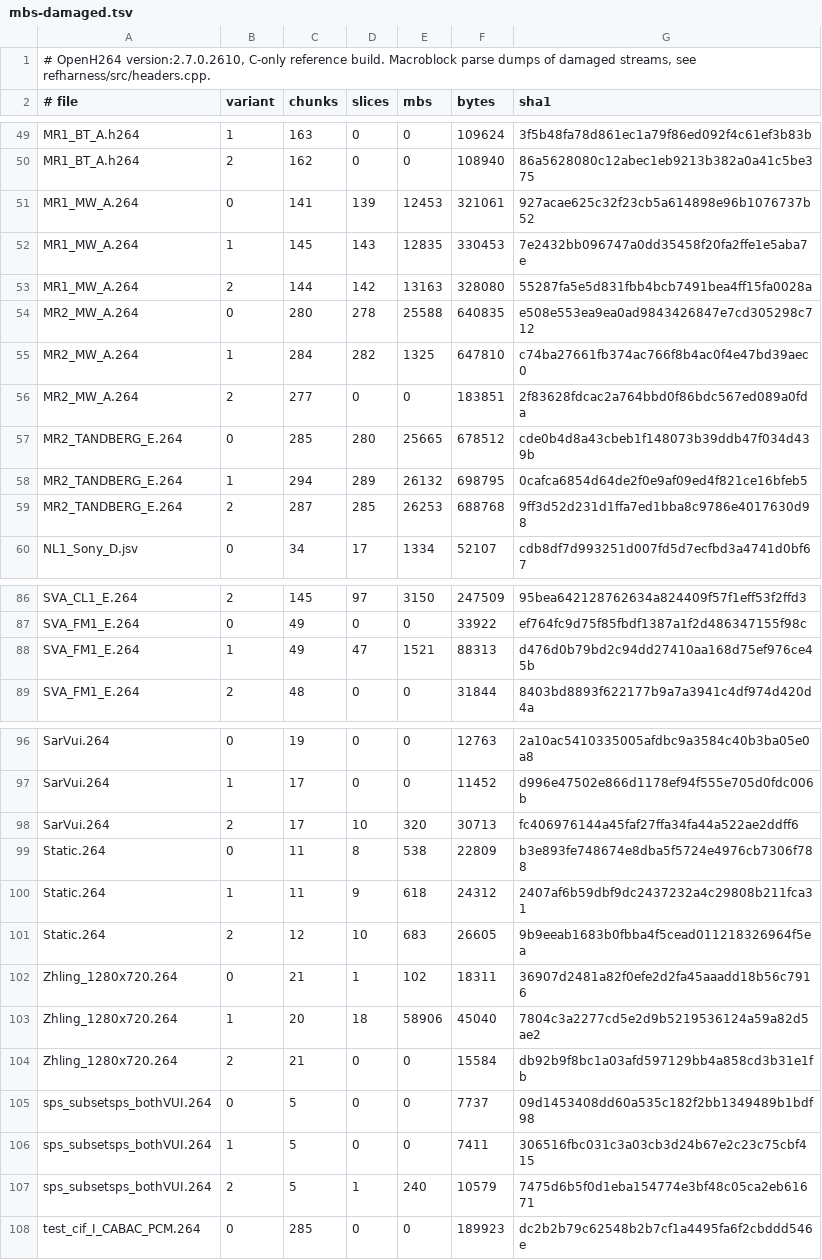
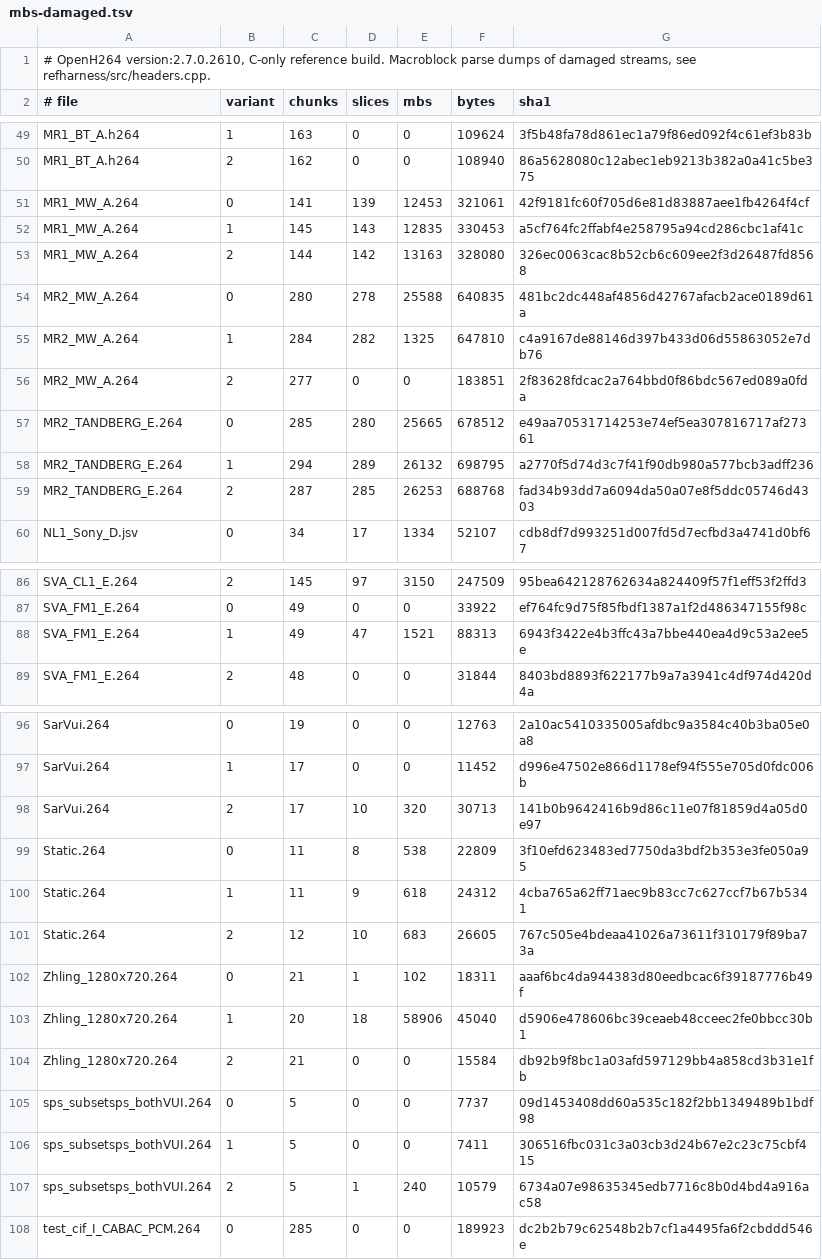
Before and after one commit to sipsorcery-org/sipsorcery, a TSV file: thirdparty/openh264-dotnet-port/reference/mbs-damaged.tsv, drawn as a sheet; only a part is shown, gaps mark what is left out; the diff covers the shown part only.

```diff
--- a/thirdparty/openh264-dotnet-port/reference/mbs-damaged.tsv
+++ b/thirdparty/openh264-dotnet-port/reference/mbs-damaged.tsv
@@ -50,11 +50,11 @@ MR1_BT_A.h264	1	163	0	0	109624	3f5b48fa78d861ec1a79f86ed092f4c61ef3b83b
 MR1_BT_A.h264	2	162	0	0	108940	86a5628080c12abec1eb9213b382a0a41c5be375
-MR1_MW_A.264	0	141	139	12453	321061	927acae625c32f23cb5a614898e96b1076737b52
-MR1_MW_A.264	1	145	143	12835	330453	7e2432bb096747a0dd35458f20fa2ffe1e5aba7e
-MR1_MW_A.264	2	144	142	13163	328080	55287fa5e5d831fbb4bcb7491bea4ff15fa0028a
-MR2_MW_A.264	0	280	278	25588	640835	e508e553ea9ea0ad9843426847e7cd305298c712
-MR2_MW_A.264	1	284	282	1325	647810	c74ba27661fb374ac766f8b4ac0f4e47bd39aec0
+MR1_MW_A.264	0	141	139	12453	321061	42f9181fc60f705d6e81d83887aee1fb4264f4cf
+MR1_MW_A.264	1	145	143	12835	330453	a5cf764fc2ffabf4e258795a94cd286cbc1af41c
+MR1_MW_A.264	2	144	142	13163	328080	326ec0063cac8b52cb6c609ee2f3d26487fd8568
+MR2_MW_A.264	0	280	278	25588	640835	481bc2dc448af4856d42767afacb2ace0189d61a
+MR2_MW_A.264	1	284	282	1325	647810	c4a9167de88146d397b433d06d55863052e7db76
 MR2_MW_A.264	2	277	0	0	183851	2f83628fdcac2a764bbd0f86bdc567ed089a0fda
-MR2_TANDBERG_E.264	0	285	280	25665	678512	cde0b4d8a43cbeb1f148073b39ddb47f034d439b
-MR2_TANDBERG_E.264	1	294	289	26132	698795	0cafca6854d64de2f0e9af09ed4f821ce16bfeb5
-MR2_TANDBERG_E.264	2	287	285	26253	688768	9ff3d52d231d1ffa7ed1bba8c9786e4017630d98
+MR2_TANDBERG_E.264	0	285	280	25665	678512	e49aa70531714253e74ef5ea307816717af27361
+MR2_TANDBERG_E.264	1	294	289	26132	698795	a2770f5d74d3c7f41f90db980a577bcb3adff236
+MR2_TANDBERG_E.264	2	287	285	26253	688768	fad34b93dd7a6094da50a07e8f5ddc05746d4303
 NL1_Sony_D.jsv	0	34	17	1334	52107	cdb8df7d993251d007fd5d7ecfbd3a4741d0bf67
@@ -87,3 +87,3 @@ SVA_CL1_E.264	2	145	97	3150	247509	95bea642128762634a824409f57f1eff53f2ffd3
 SVA_FM1_E.264	0	49	0	0	33922	ef764fc9d75f85fbdf1387a1f2d486347155f98c
-SVA_FM1_E.264	1	49	47	1521	88313	d476d0b79bd2c94dd27410aa168d75ef976ce45b
+SVA_FM1_E.264	1	49	47	1521	88313	6943f3422e4b3ffc43a7bbe440ea4d9c53a2ee5e
 SVA_FM1_E.264	2	48	0	0	31844	8403bd8893f622177b9a7a3941c4df974d420d4a
@@ -97,8 +97,8 @@ SarVui.264	0	19	0	0	12763	2a10ac5410335005afdbc9a3584c40b3ba05e0a8
 SarVui.264	1	17	0	0	11452	d996e47502e866d1178ef94f555e705d0fdc006b
-SarVui.264	2	17	10	320	30713	fc406976144a45faf27ffa34fa44a522ae2ddff6
-Static.264	0	11	8	538	22809	b3e893fe748674e8dba5f5724e4976cb7306f788
-Static.264	1	11	9	618	24312	2407af6b59dbf9dc2437232a4c29808b211fca31
-Static.264	2	12	10	683	26605	9b9eeab1683b0fbba4f5cead011218326964f5ea
-Zhling_1280x720.264	0	21	1	102	18311	36907d2481a82f0efe2d2fa45aaadd18b56c7916
-Zhling_1280x720.264	1	20	18	58906	45040	7804c3a2277cd5e2d9b5219536124a59a82d5ae2
+SarVui.264	2	17	10	320	30713	141b0b9642416b9d86c11e07f81859d4a05d0e97
+Static.264	0	11	8	538	22809	3f10efd623483ed7750da3bdf2b353e3fe050a95
+Static.264	1	11	9	618	24312	4cba765a62ff71aec9b83cc7c627ccf7b67b5341
+Static.264	2	12	10	683	26605	767c505e4bdeaa41026a73611f310179f89ba73a
+Zhling_1280x720.264	0	21	1	102	18311	aaaf6bc4da944383d80eedbcac6f39187776b49f
+Zhling_1280x720.264	1	20	18	58906	45040	d5906e478606bc39ceaeb48cceec2fe0bbcc30b1
 Zhling_1280x720.264	2	21	0	0	15584	db92b9f8bc1a03afd597129bb4a858cd3b31e1fb
@@ -106,3 +106,3 @@ sps_subsetsps_bothVUI.264	0	5	0	0	7737	09d1453408dd60a535c182f2bb1349489b1bdf98
 sps_subsetsps_bothVUI.264	1	5	0	0	7411	306516fbc031c3a03cb3d24b67e2c23c75cbf415
-sps_subsetsps_bothVUI.264	2	5	1	240	10579	7475d6b5f0d1eba154774e3bf48c05ca2eb61671
+sps_subsetsps_bothVUI.264	2	5	1	240	10579	6734a07e98635345edb7716c8b0d4bd4a916ac58
 test_cif_I_CABAC_PCM.264	0	285	0	0	189923	dc2b2b79c62548b2b7cf1a4495fa6f2cbddd546e
```
Also changed, not shown: 51 edited cells elsewhere in this file, thirdparty/openh264-dotnet-port/reference/mbs.tsv, 8 other files.
